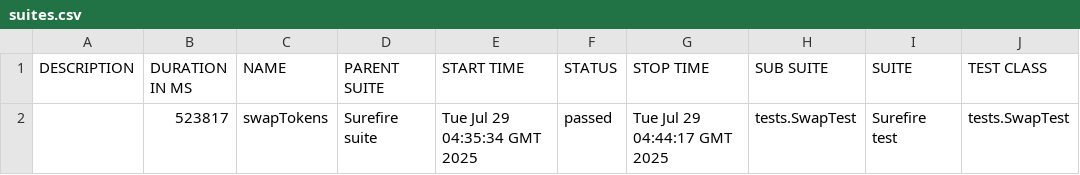
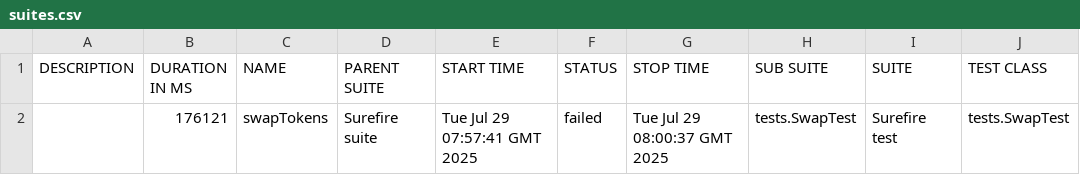
Before and after one commit to Aloshya-QA/AtlantisDEX, a CSV file: 8/data/suites.csv, drawn as a sheet; only a part is shown; the diff names each change by its address in the sheet, - before the commit and + after, or states it on an @@ line.

```diff
--- a/8/data/suites.csv
+++ b/8/data/suites.csv
-B2 (DURATION IN MS): 523817
+B2 (DURATION IN MS): 176121
-E2 (START TIME): Tue Jul 29 04:35:34 GMT 2025
+E2 (START TIME): Tue Jul 29 07:57:41 GMT 2025
-F2 (STATUS): passed
+F2 (STATUS): failed
-G2 (STOP TIME): Tue Jul 29 04:44:17 GMT 2025
+G2 (STOP TIME): Tue Jul 29 08:00:37 GMT 2025
```
Also changed, not shown: 32 other files.
